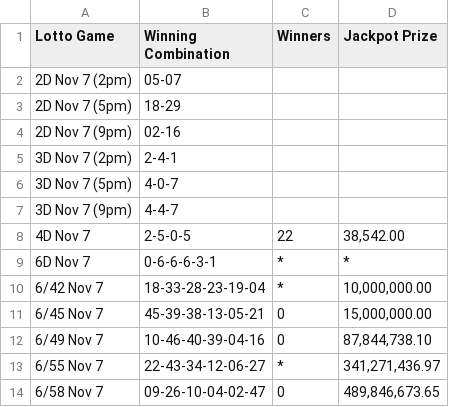
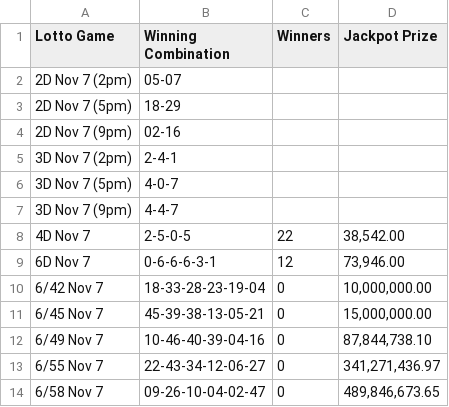
Before and after one commit to swertres/swertres.github.io, a CSV file: data/home.csv, drawn as a sheet.

```diff
--- a/data/home.csv
+++ b/data/home.csv
@@ -8,7 +8,7 @@ Lotto Game,Winning Combination,Winners,Jackpot Prize
 4D Nov 7,2-5-0-5,22,"38,542.00"
-6D Nov 7,0-6-6-6-3-1,*,*
-6/42 Nov 7,18-33-28-23-19-04,*,"10,000,000.00"
+6D Nov 7,0-6-6-6-3-1,12,"73,946.00"
+6/42 Nov 7,18-33-28-23-19-04,0,"10,000,000.00"
 6/45 Nov 7,45-39-38-13-05-21,0,"15,000,000.00"
 6/49 Nov 7,10-46-40-39-04-16,0,"87,844,738.10"
-6/55 Nov 7,22-43-34-12-06-27,*,"341,271,436.97"
+6/55 Nov 7,22-43-34-12-06-27,0,"341,271,436.97"
 6/58 Nov 7,09-26-10-04-02-47,0,"489,846,673.65"
```
Also changed, not shown: data/nov-07-2026.csv.
